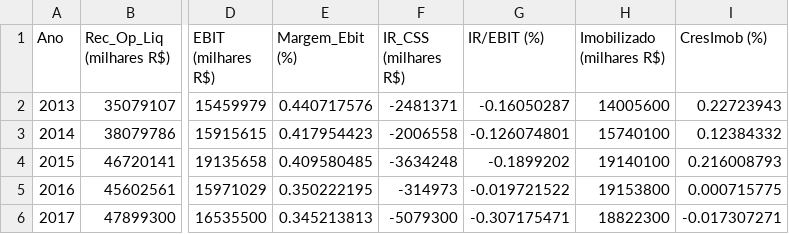
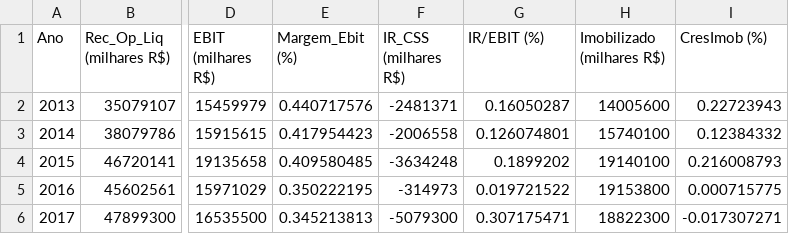
Before and after one commit to pedrogama/ValuationABEV3, a CSV file: DATA _2018.csv, drawn as a sheet; only a part is shown, gaps mark what is left out; the diff names each change by its address in the sheet, - before the commit and + after, or states it on an @@ line.

```diff
--- a/DATA _2018.csv
+++ b/DATA _2018.csv
-G2 (IR/EBIT (%)): -0.16050287
+G2 (IR/EBIT (%)): 0.16050287
-G3 (IR/EBIT (%)): -0.126074801
+G3 (IR/EBIT (%)): 0.126074801
-G4 (IR/EBIT (%)): -0.1899202
+G4 (IR/EBIT (%)): 0.1899202
-G5 (IR/EBIT (%)): -0.019721522
+G5 (IR/EBIT (%)): 0.019721522
-G6 (IR/EBIT (%)): -0.307175471
+G6 (IR/EBIT (%)): 0.307175471
```
Also changed, not shown: ABEV_capital_data.csv, DATA _2017.csv, 3 other files.
